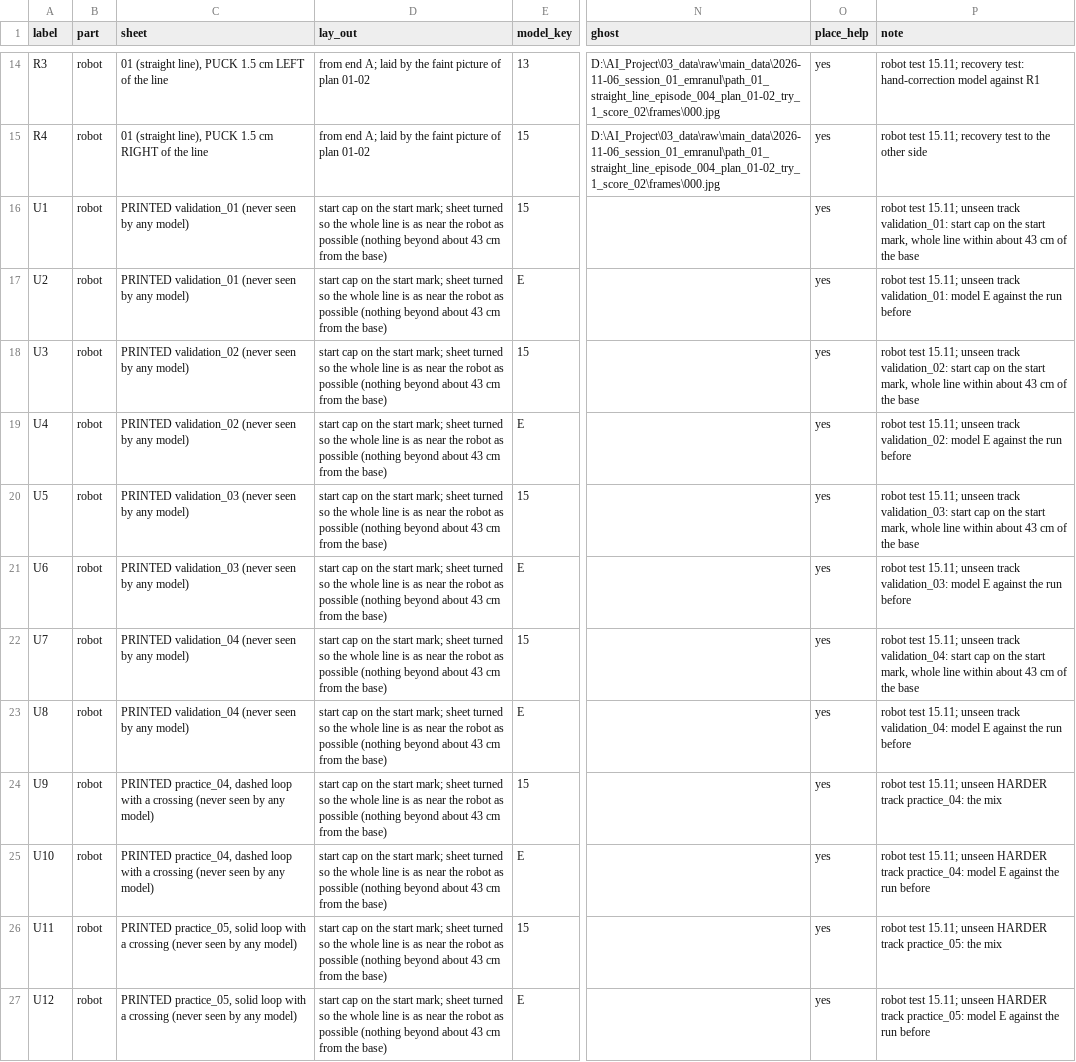
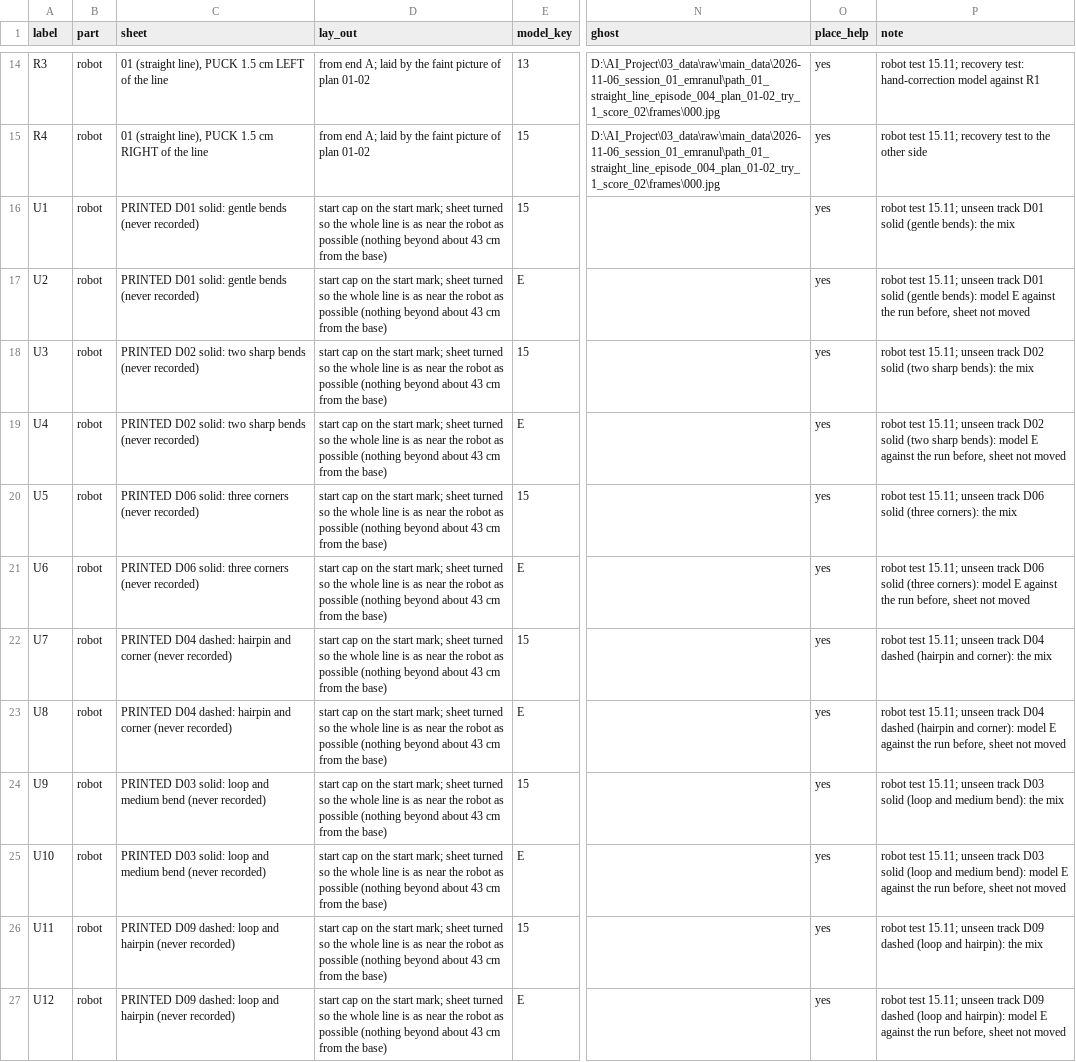
Before and after one commit to marshalSebastine/ImitationLearning-Ned2, a CSV file: 06_deliverables/research_notes/Model and training/2026-11-15_robot_test_runs.csv, drawn as a sheet; only a part is shown, gaps mark what is left out; the diff names each change by its address in the sheet, - before the commit and + after, or states it on an @@ line.

Commit message:
Unseen tracks for the robot test taken from the development set (dark grey like the course sheets, never recorded) instead of the older black set (Emranul noticed the colour)

```diff
--- a/06_deliverables/research_notes/Model and training/2026-11-15_robot_test_runs.csv
+++ b/06_deliverables/research_notes/Model and training/2026-11-15_robot_test_runs.csv
-C16:C17 (sheet): PRINTED validation_01 (never seen by any model)
+C16:C17 (sheet): PRINTED D01 solid: gentle bends (never recorded)
-P16 (note): …unseen track validation_01: start cap on the start mark, whole line within about 43 cm of the base
+P16 (note): …unseen track D01 solid (gentle bends): the mix
-P17 (note): …unseen track validation_01: model E against the run before
+P17 (note): …unseen track D01 solid (gentle bends): model E against the run before, sheet not moved
-C18:C19 (sheet): PRINTED validation_02 (never seen by any model)
+C18:C19 (sheet): PRINTED D02 solid: two sharp bends (never recorded)
-P18 (note): …unseen track validation_02: start cap on the start mark, whole line within about 43 cm of the base
+P18 (note): …unseen track D02 solid (two sharp bends): the mix
-P19 (note): …unseen track validation_02: model E against the run before
+P19 (note): …unseen track D02 solid (two sharp bends): model E against the run before, sheet not moved
-C20:C21 (sheet): PRINTED validation_03 (never seen by any model)
+C20:C21 (sheet): PRINTED D06 solid: three corners (never recorded)
-P20 (note): …unseen track validation_03: start cap on the start mark, whole line within about 43 cm of the base
+P20 (note): …unseen track D06 solid (three corners): the mix
-P21 (note): …unseen track validation_03: model E against the run before
+P21 (note): …unseen track D06 solid (three corners): model E against the run before, sheet not moved
-C22:C23 (sheet): PRINTED validation_04 (never seen by any model)
+C22:C23 (sheet): PRINTED D04 dashed: hairpin and corner (never recorded)
-P22 (note): …unseen track validation_04: start cap on the start mark, whole line within about 43 cm of the base
+P22 (note): …unseen track D04 dashed (hairpin and corner): the mix
-P23 (note): …unseen track validation_04: model E against the run before
+P23 (note): …unseen track D04 dashed (hairpin and corner): model E against the run before, sheet not moved
-C24:C25 (sheet): PRINTED practice_04, dashed loop with a crossing (never seen by any model)
+C24:C25 (sheet): PRINTED D03 solid: loop and medium bend (never recorded)
-P24 (note): …15.11; unseen HARDER track practice_04: the mix
+P24 (note): …15.11; unseen track D03 solid (loop and medium bend): the mix
-P25 (note): …15.11; unseen HARDER track practice_04: model E against the run before
+P25 (note): …15.11; unseen track D03 solid (loop and medium bend): model E against the run before, sheet not moved
-C26:C27 (sheet): PRINTED practice_05, solid loop with a crossing (never seen by any model)
+C26:C27 (sheet): PRINTED D09 dashed: loop and hairpin (never recorded)
-P26 (note): …15.11; unseen HARDER track practice_05: the mix
+P26 (note): …15.11; unseen track D09 dashed (loop and hairpin): the mix
-P27 (note): …15.11; unseen HARDER track practice_05: model E against the run before
+P27 (note): …15.11; unseen track D09 dashed (loop and hairpin): model E against the run before, sheet not moved
```
Also changed, not shown: 3 other files.
